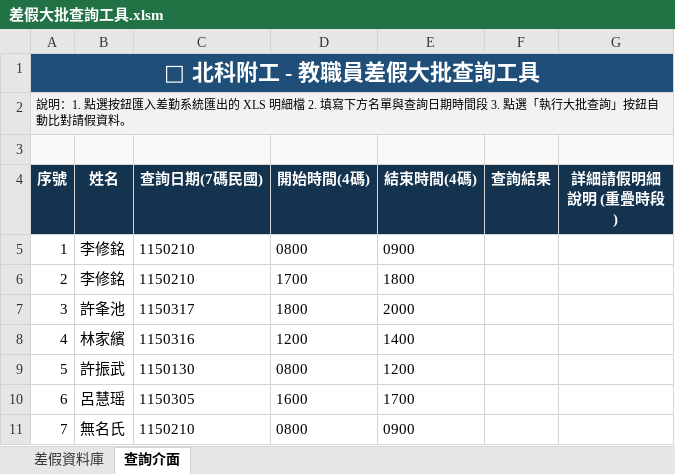
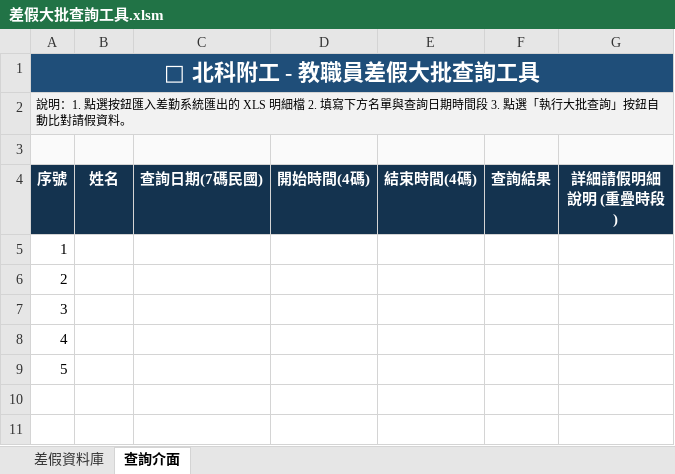
Before and after one commit to hoonsor/excel-roc-leave-batch-query, an Excel workbook: 差假大批查詢工具.xlsm, sheet 查詢介面, drawn as a sheet; values as stored, in another font and other column widths than the file's, no borders; charts and pictures not drawn; the diff names each change by its address in the sheet, - before the commit and + after, or states it on an @@ line.

```diff
--- a/差假大批查詢工具.xlsm (sheet 查詢介面)
+++ b/差假大批查詢工具.xlsm (sheet 查詢介面)
-B5:B6 (姓名): 李修銘
+B5:B6 (姓名): (empty)
-C5:C6 (查詢日期(7碼民國)): 1150210
+C5:C6 (查詢日期(7碼民國)): (empty)
-D5 (開始時間(4碼)): 0800
+D5 (開始時間(4碼)): (empty)
-E5 (結束時間(4碼)): 0900
+E5 (結束時間(4碼)): (empty)
-D6 (開始時間(4碼)): 1700
+D6 (開始時間(4碼)): (empty)
-E6 (結束時間(4碼)): 1800
+E6 (結束時間(4碼)): (empty)
-B7 (姓名): 許夆池
+B7 (姓名): (empty)
-C7 (查詢日期(7碼民國)): 1150317
+C7 (查詢日期(7碼民國)): (empty)
-D7 (開始時間(4碼)): 1800
+D7 (開始時間(4碼)): (empty)
-E7 (結束時間(4碼)): 2000
+E7 (結束時間(4碼)): (empty)
-B8 (姓名): 林家繽
+B8 (姓名): (empty)
-C8 (查詢日期(7碼民國)): 1150316
+C8 (查詢日期(7碼民國)): (empty)
-D8 (開始時間(4碼)): 1200
+D8 (開始時間(4碼)): (empty)
-E8 (結束時間(4碼)): 1400
+E8 (結束時間(4碼)): (empty)
-B9 (姓名): 許振武
+B9 (姓名): (empty)
-C9 (查詢日期(7碼民國)): 1150130
+C9 (查詢日期(7碼民國)): (empty)
-D9 (開始時間(4碼)): 0800
+D9 (開始時間(4碼)): (empty)
-E9 (結束時間(4碼)): 1200
+E9 (結束時間(4碼)): (empty)
-row 10: 6 | 呂慧瑶 | 1150305 | 1600 | 1700
-row 11: 7 | 無名氏 | 1150210 | 0800 | 0900
```
Also changed, not shown: charts or pictures, 1 other file.
